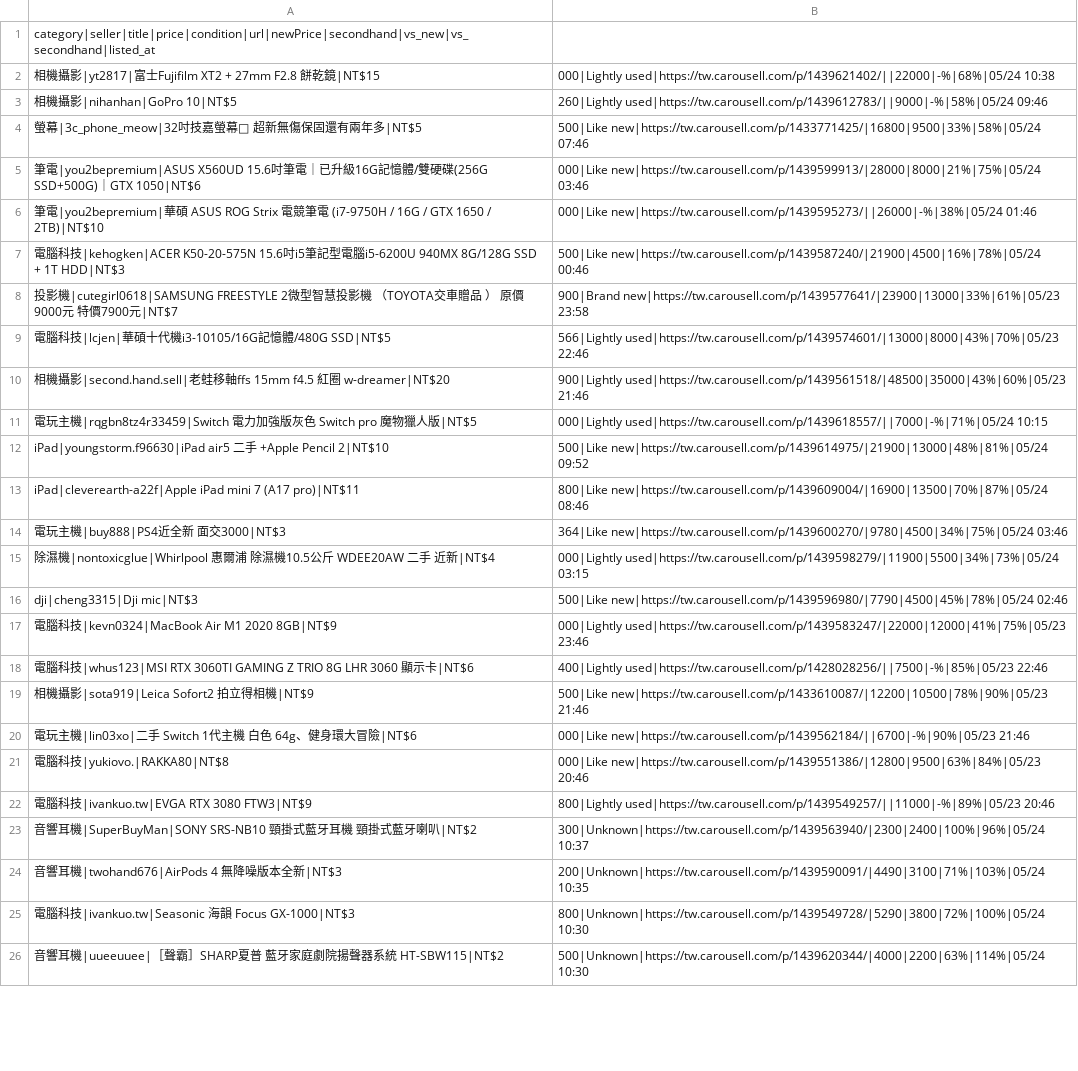
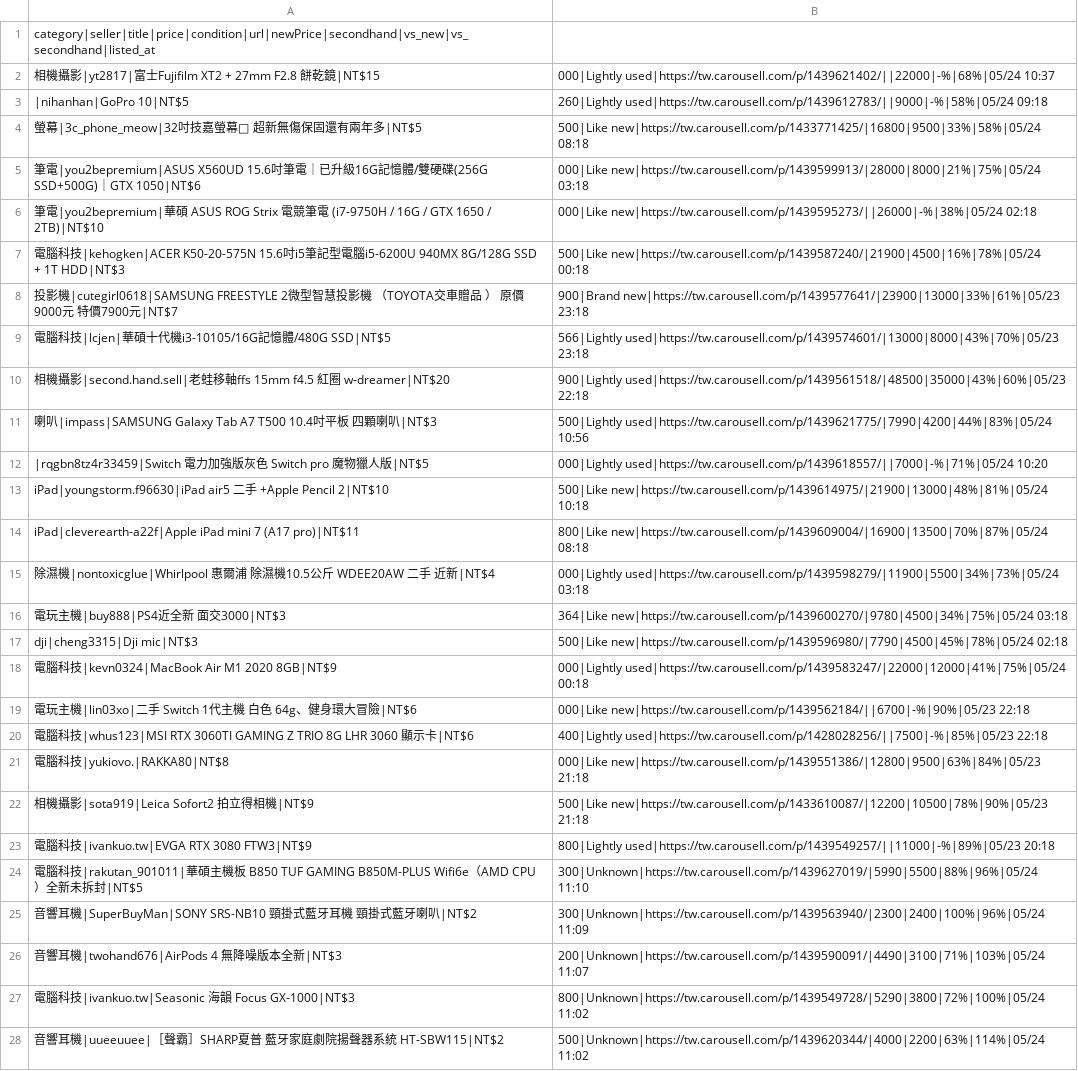
Before and after one commit to yangnim21029/cheap-product, a CSV file: carousell_wishlist_20260501.csv, drawn as a sheet; only a part is shown; removed rows and columns are numbered as before the commit, all else as after; the diff covers the shown part only; the diff names each change by its address in the sheet, - before the commit and + after, or states it on an @@ line.

```diff
--- a/carousell_wishlist_20260501.csv
+++ b/carousell_wishlist_20260501.csv
-B2: 000|Lightly used|https://tw.carousell.com/p/1439621402/||22000|-%|68%|05/24 10:38
+B2: 000|Lightly used|https://tw.carousell.com/p/1439621402/||22000|-%|68%|05/24 10:37
-A3: 相機攝影|nihanhan|GoPro 10|NT$5
+A3: |nihanhan|GoPro 10|NT$5
-B3: 260|Lightly used|https://tw.carousell.com/p/1439612783/||9000|-%|58%|05/24 09:46
+B3: 260|Lightly used|https://tw.carousell.com/p/1439612783/||9000|-%|58%|05/24 09:18
-B4: 500|Like new|https://tw.carousell.com/p/1433771425/|16800|9500|33%|58%|05/24 07:46
+B4: 500|Like new|https://tw.carousell.com/p/1433771425/|16800|9500|33%|58%|05/24 08:18
-B5: 000|Like new|https://tw.carousell.com/p/1439599913/|28000|8000|21%|75%|05/24 03:46
+B5: 000|Like new|https://tw.carousell.com/p/1439599913/|28000|8000|21%|75%|05/24 03:18
-B6: 000|Like new|https://tw.carousell.com/p/1439595273/||26000|-%|38%|05/24 01:46
+B6: 000|Like new|https://tw.carousell.com/p/1439595273/||26000|-%|38%|05/24 02:18
-B7: 500|Like new|https://tw.carousell.com/p/1439587240/|21900|4500|16%|78%|05/24 00:46
+B7: 500|Like new|https://tw.carousell.com/p/1439587240/|21900|4500|16%|78%|05/24 00:18
-B8: 900|Brand new|https://tw.carousell.com/p/1439577641/|23900|13000|33%|61%|05/23 23:58
+B8: 900|Brand new|https://tw.carousell.com/p/1439577641/|23900|13000|33%|61%|05/23 23:18
-B9: 566|Lightly used|https://tw.carousell.com/p/1439574601/|13000|8000|43%|70%|05/23 22:46
+B9: 566|Lightly used|https://tw.carousell.com/p/1439574601/|13000|8000|43%|70%|05/23 23:18
-B10: 900|Lightly used|https://tw.carousell.com/p/1439561518/|48500|35000|43%|60%|05/23 21:46
+B10: 900|Lightly used|https://tw.carousell.com/p/1439561518/|48500|35000|43%|60%|05/23 22:18
+row 11: 喇叭|impass|SAMSUNG Galaxy Tab A7 T500 10.4吋平板 四顆喇叭|NT$3 | 500|Lightly used|https://tw.carousell.com/p/1439621775/|7990|4200|44%|83%|05/24 10:56
-A12: 電玩主機|rqgbn8tz4r33459|Switch 電…
+A12: |rqgbn8tz4r33459|Switch 電…
-B12: 000|Lightly used|https://tw.carousell.com/p/1439618557/||7000|-%|71%|05/24 10:15
+B12: 000|Lightly used|https://tw.carousell.com/p/1439618557/||7000|-%|71%|05/24 10:20
-B13: 500|Like new|https://tw.carousell.com/p/1439614975/|21900|13000|48%|81%|05/24 09:52
+B13: 500|Like new|https://tw.carousell.com/p/1439614975/|21900|13000|48%|81%|05/24 10:18
-B14: 800|Like new|https://tw.carousell.com/p/1439609004/|16900|13500|70%|87%|05/24 08:46
+B14: 800|Like new|https://tw.carousell.com/p/1439609004/|16900|13500|70%|87%|05/24 08:18
-row 14: 電玩主機|buy888|PS4近全新 面交3000|NT$3 | 364|Like new|https://tw.carousell.com/p/1439600270/|9780|4500|34%|75%|05/24 03:46
-B15: 000|Lightly used|https://tw.carousell.com/p/1439598279/|11900|5500|34%|73%|05/24 03:15
+B15: 000|Lightly used|https://tw.carousell.com/p/1439598279/|11900|5500|34%|73%|05/24 03:18
+row 16: 電玩主機|buy888|PS4近全新 面交3000|NT$3 | 364|Like new|https://tw.carousell.com/p/1439600270/|9780|4500|34%|75%|05/24 03:18
-B17: 500|Like new|https://tw.carousell.com/p/1439596980/|7790|4500|45%|78%|05/24 02:46
+B17: 500|Like new|https://tw.carousell.com/p/1439596980/|7790|4500|45%|78%|05/24 02:18
-B18: 000|Lightly used|https://tw.carousell.com/p/1439583247/|22000|12000|41%|75%|05/23 23:46
+B18: 000|Lightly used|https://tw.carousell.com/p/1439583247/|22000|12000|41%|75%|05/24 00:18
+row 19: 電玩主機|lin03xo|二手 Switch 1代主機 白色 64g、健身環大冒險|NT$6 | 000|Like new|https://tw.carousell.com/p/1439562184/||6700|-%|90%|05/23 22:18
-B20: 400|Lightly used|https://tw.carousell.com/p/1428028256/||7500|-%|85%|05/23 22:46
+B20: 400|Lightly used|https://tw.carousell.com/p/1428028256/||7500|-%|85%|05/23 22:18
+row 21: 電腦科技|yukiovo.|RAKKA80|NT$8 | 000|Like new|https://tw.carousell.com/p/1439551386/|12800|9500|63%|84%|05/23 21:18
-B22: 500|Like new|https://tw.carousell.com/p/1433610087/|12200|10500|78%|90%|05/23 21:46
+B22: 500|Like new|https://tw.carousell.com/p/1433610087/|12200|10500|78%|90%|05/23 21:18
-row 20: 電玩主機|lin03xo|二手 Switch 1代主機 白色 64g、健身環大冒險|NT$6 | 000|Like new|https://tw.carousell.com/p/1439562184/||6700|-%|90%|05/23 21:46
-row 21: 電腦科技|yukiovo.|RAKKA80|NT$8 | 000|Like new|https://tw.carousell.com/p/1439551386/|12800|9500|63%|84%|05/23 20:46
-B23: 800|Lightly used|https://tw.carousell.com/p/1439549257/||11000|-%|89%|05/23 20:46
+B23: 800|Lightly used|https://tw.carousell.com/p/1439549257/||11000|-%|89%|05/23 20:18
+row 24: 電腦科技|rakutan_901011|華碩主機板 B850 TUF GAMING B850M-PLUS Wifi6e（AMD CPU）全新未拆封|NT$5 | 300|Unknown|https://tw.carousell.com/p/1439627019/|5990|5500|88%|96%|05/24 11:10
-B25: 300|Unknown|https://tw.carousell.com/p/1439563940/|2300|2400|100%|96%|05/24 10:37
+B25: 300|Unknown|https://tw.carousell.com/p/1439563940/|2300|2400|100%|96%|05/24 11:09
-B26: 200|Unknown|https://tw.carousell.com/p/1439590091/|4490|3100|71%|103%|05/24 10:35
+B26: 200|Unknown|https://tw.carousell.com/p/1439590091/|4490|3100|71%|103%|05/24 11:07
-B27: 800|Unknown|https://tw.carousell.com/p/1439549728/|5290|3800|72%|100%|05/24 10:30
+B27: 800|Unknown|https://tw.carousell.com/p/1439549728/|5290|3800|72%|100%|05/24 11:02
-B28: 500|Unknown|https://tw.carousell.com/p/1439620344/|4000|2200|63%|114%|05/24 10:30
+B28: 500|Unknown|https://tw.carousell.com/p/1439620344/|4000|2200|63%|114%|05/24 11:02
```
Also changed, not shown: 7 edited cells elsewhere in this file, 7 other files.
